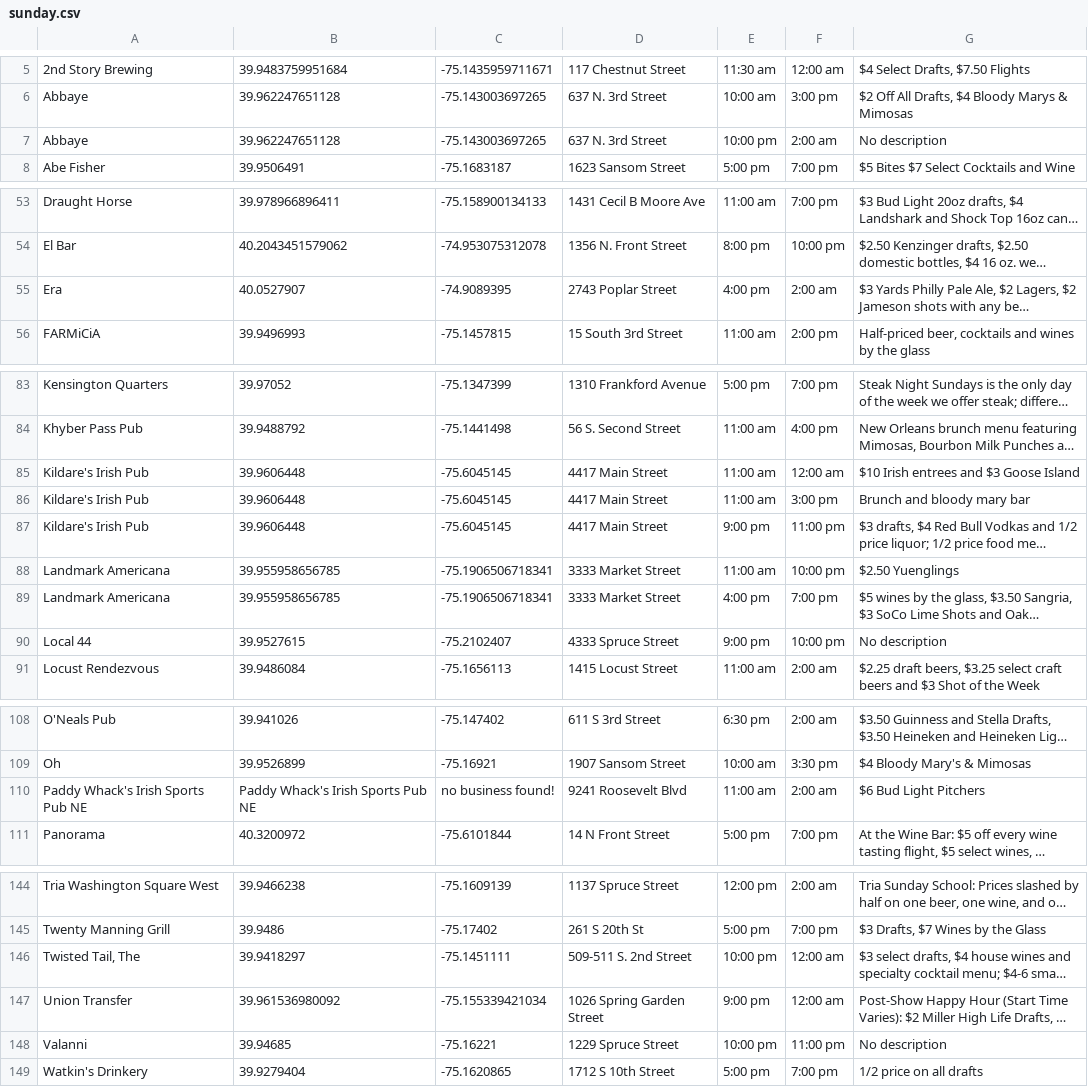
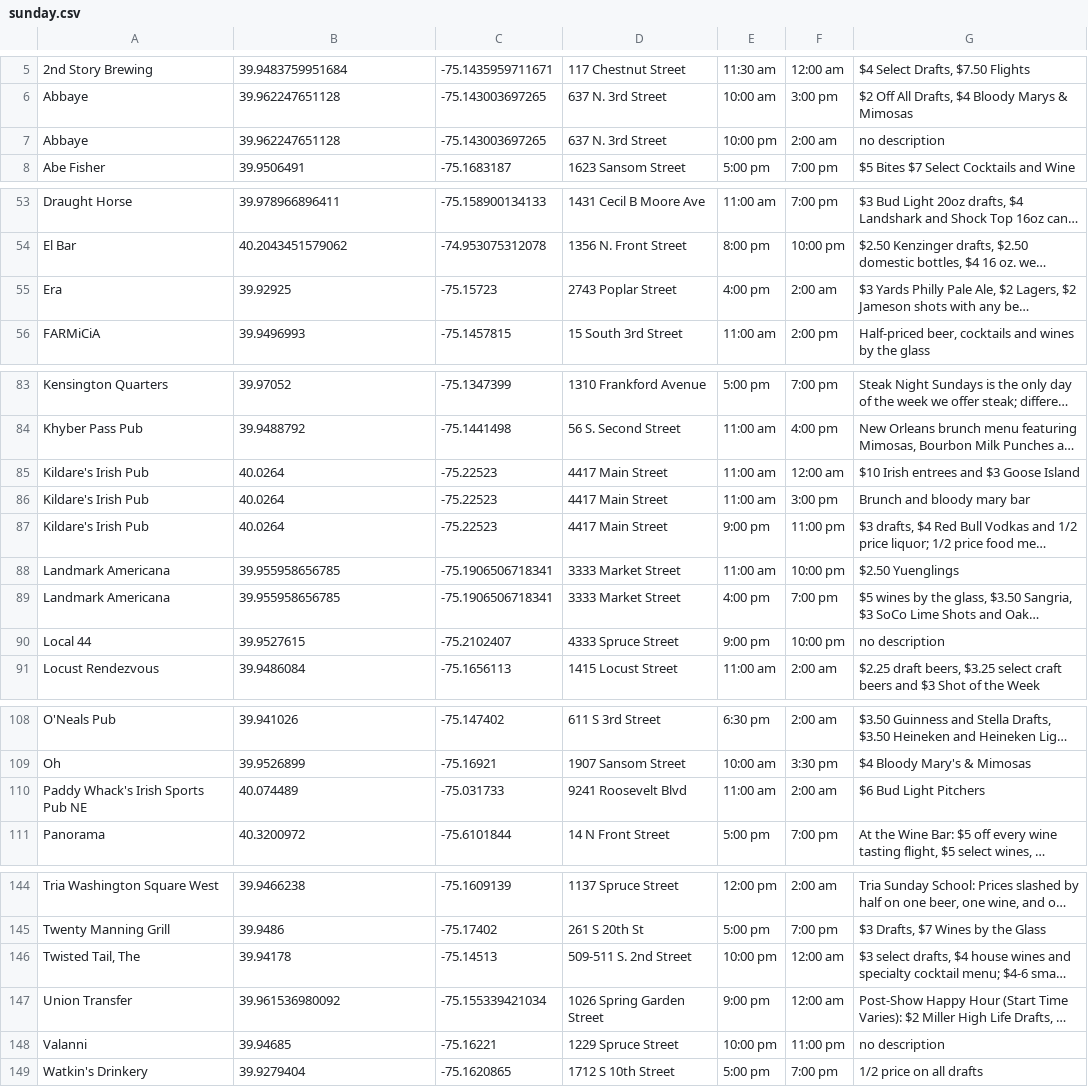
Before and after one commit to cit-upenn/cit-591-projects-fall-2016-happy_hour_go, a CSV file: data/clean/sunday.csv, drawn as a sheet; only a part is shown, gaps mark what is left out; long unchanged cells end in …; the diff covers the shown part only; the diff names each change by its address in the sheet, - before the commit and + after, or states it on an @@ line.

```diff
--- a/data/clean/sunday.csv
+++ b/data/clean/sunday.csv
-G7: No description
+G7: no description
-B55: 40.0527907
+B55: 39.92925
-C55: -74.9089395
+C55: -75.15723
-B85:B87: 39.9606448
+B85:B87: 40.0264
-C85:C87: -75.6045145
+C85:C87: -75.22523
-G90: No description
+G90: no description
-B110: Paddy Whack's Irish Sports Pub NE
+B110: 40.074489
-C110: no business found!
+C110: -75.031733
-B146: 39.9418297
+B146: 39.94178
-C146: -75.1451111
+C146: -75.14513
-G148: No description
+G148: no description
```
Also changed, not shown: 1 edited cell elsewhere in this file, data/clean/friday.csv, data/clean/monday.csv, 27 other files.
